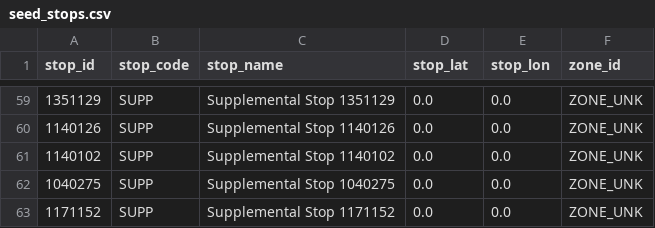
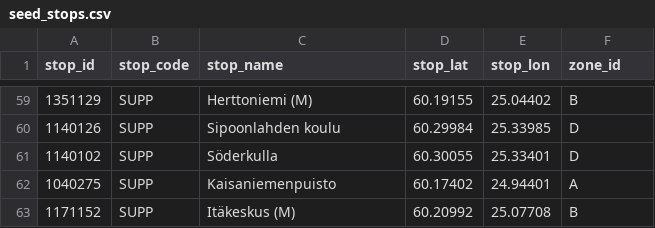
Before and after one commit to mdgolammafuz/transitflow, a CSV file: dbt/seeds/seed_stops.csv, drawn as a sheet; only a part is shown, gaps mark what is left out; the diff covers the shown part only.

Commit message:
data(seeds): update supplemental stop coordinates and names for helsinki region

```diff
--- a/dbt/seeds/seed_stops.csv
+++ b/dbt/seeds/seed_stops.csv
@@ -59,5 +59,5 @@ stop_id,stop_code,stop_name,stop_lat,stop_lon,zone_id
-1351129,SUPP,Supplemental Stop 1351129,0.0,0.0,ZONE_UNK
-1140126,SUPP,Supplemental Stop 1140126,0.0,0.0,ZONE_UNK
-1140102,SUPP,Supplemental Stop 1140102,0.0,0.0,ZONE_UNK
-1040275,SUPP,Supplemental Stop 1040275,0.0,0.0,ZONE_UNK
-1171152,SUPP,Supplemental Stop 1171152,0.0,0.0,ZONE_UNK
+1351129,SUPP,Herttoniemi (M),60.19155,25.04402,B
+1140126,SUPP,Sipoonlahden koulu,60.29984,25.33985,D
+1140102,SUPP,Söderkulla,60.30055,25.33401,D
+1040275,SUPP,Kaisaniemenpuisto,60.17402,24.94401,A
+1171152,SUPP,Itäkeskus (M),60.20992,25.07708,B
```
Also changed, not shown: 36 edited cells elsewhere in this file.
